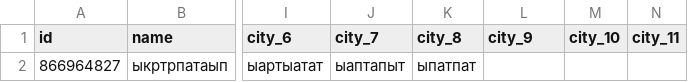
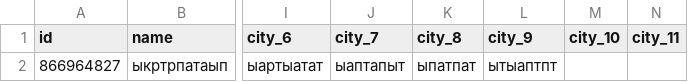
Before and after one commit to muzredmaksimov-dot/MIR_GAME, a CSV file: mir_game_results.csv, drawn as a sheet; only a part is shown, gaps mark what is left out; the diff names each change by its address in the sheet, - before the commit and + after, or states it on an @@ line.

Commit message:
update results

```diff
--- a/mir_game_results.csv
+++ b/mir_game_results.csv
-L2 (city_9): (empty)
+L2 (city_9): ытыаптпт
```
